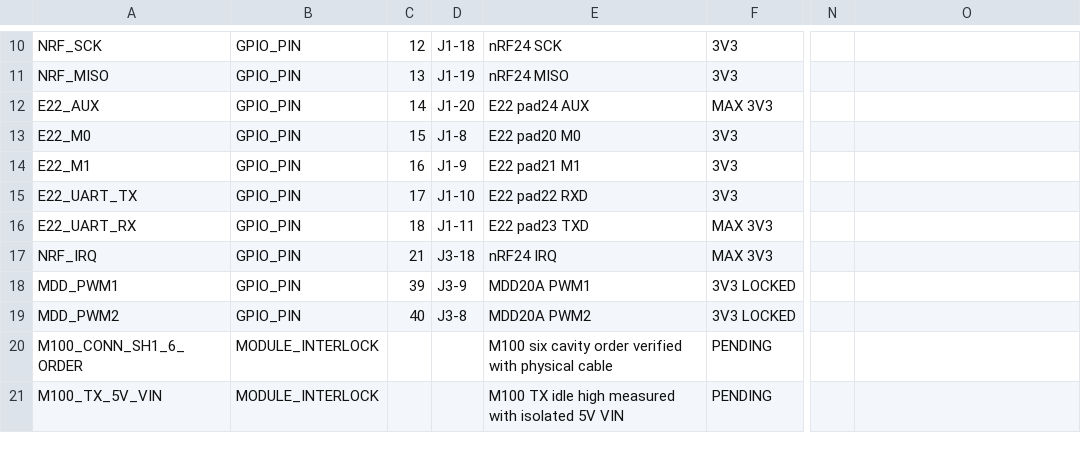
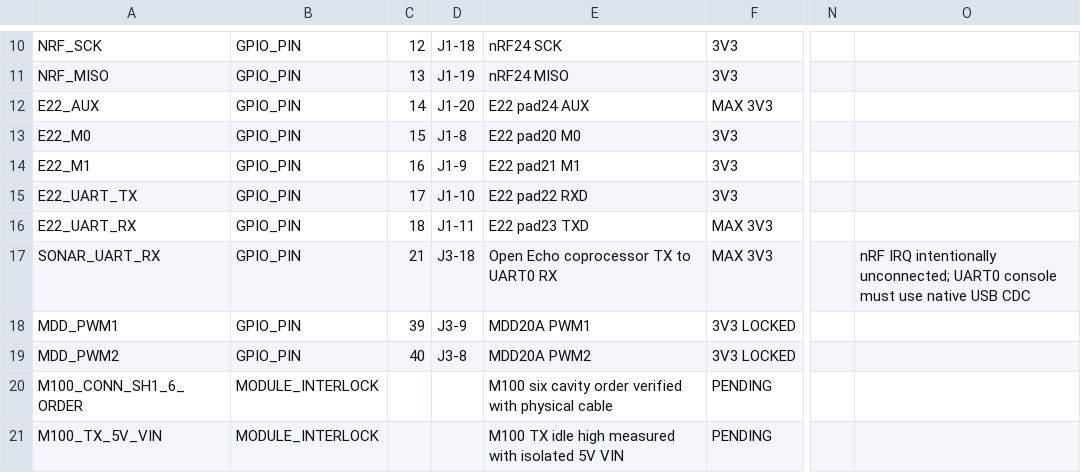
Before and after one commit to vankatad4-hue/BaitBoat-Update, a CSV file: Boat/docs/BOAT_R23_GPIO_AND_LEVEL_SIGNOFF.csv, drawn as a sheet; only a part is shown, gaps mark what is left out; the diff names each change by its address in the sheet, - before the commit and + after, or states it on an @@ line.

Commit message:
Add gated Boat UART ingress for sonar DBT

```diff
--- a/Boat/docs/BOAT_R23_GPIO_AND_LEVEL_SIGNOFF.csv
+++ b/Boat/docs/BOAT_R23_GPIO_AND_LEVEL_SIGNOFF.csv
-A17: NRF_IRQ
+A17: SONAR_UART_RX
-E17: nRF24 IRQ
+E17: Open Echo coprocessor TX to UART0 RX
-O17: (empty)
+O17: nRF IRQ intentionally unconnected; UART0 console must use native USB CDC
```
Also changed, not shown: Boat/docs/BOAT_R20_GPIO_RESOURCE_CROSSWALK.csv, Boat/docs/BOAT_R23_MODULE_CONNECTION_MATRIX.csv, 21 other files.
